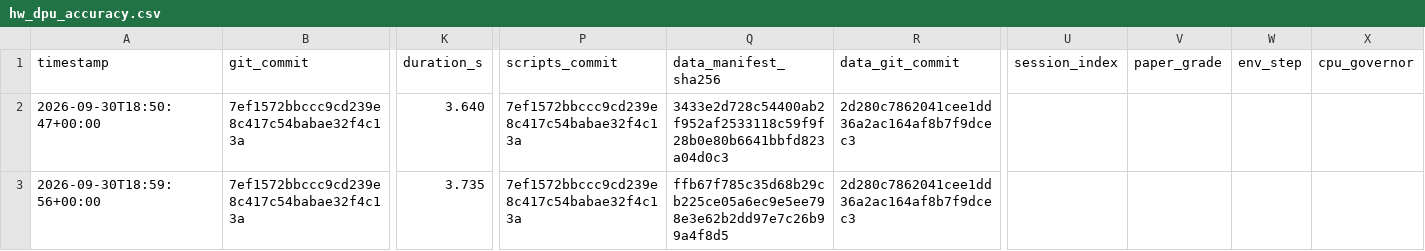
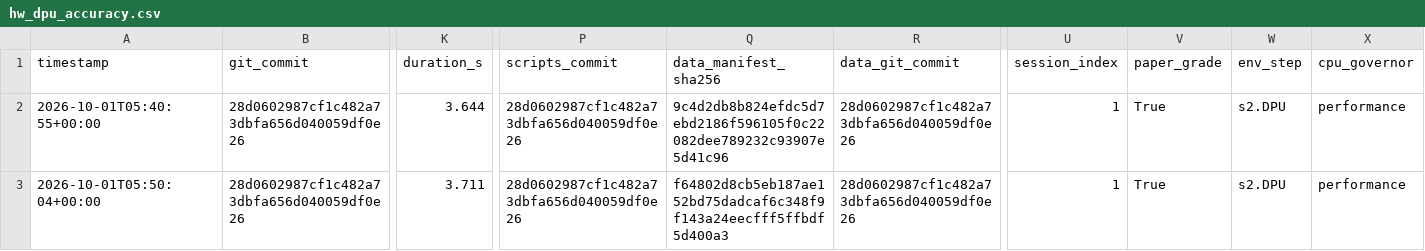
Before and after one commit to ShashankT-ECE/cnn-accelerator, a CSV file: v2/results/hw_dpu_accuracy.csv, drawn as a sheet; only a part is shown, gaps mark what is left out; the diff covers the shown part only; the diff names each change by its address in the sheet, - before the commit and + after, or states it on an @@ line.

```diff
--- a/v2/results/hw_dpu_accuracy.csv
+++ b/v2/results/hw_dpu_accuracy.csv
-A2 (timestamp): 2026-09-30T18:50:47+00:00
+A2 (timestamp): 2026-10-01T05:40:55+00:00
-B2:B3 (git_commit): 7ef1572bbccc9cd239e8c417c54babae32f4c13a
+B2:B3 (git_commit): 28d0602987cf1c482a73dbfa656d040059df0e26
-K2 (duration_s): 3.640
+K2 (duration_s): 3.644
-P2:P3 (scripts_commit): 7ef1572bbccc9cd239e8c417c54babae32f4c13a
+P2:P3 (scripts_commit): 28d0602987cf1c482a73dbfa656d040059df0e26
-Q2 (data_manifest_sha256): 3433e2d728c54400ab2f952af2533118c59f9f28b0e80b6641bbfd823a04d0c3
+Q2 (data_manifest_sha256): 9c4d2db8b824efdc5d7ebd2186f596105f0c22082dee789232c93907e5d41c96
-R2:R3 (data_git_commit): 2d280c7862041cee1dd36a2ac164af8b7f9dcec3
+R2:R3 (data_git_commit): 28d0602987cf1c482a73dbfa656d040059df0e26
-U2:U3 (session_index): (empty)
+U2:U3 (session_index): 1
-V2:V3 (paper_grade): (empty)
+V2:V3 (paper_grade): True
-W2:W3 (env_step): (empty)
+W2:W3 (env_step): s2.DPU
-X2:X3 (cpu_governor): (empty)
+X2:X3 (cpu_governor): performance
-A3 (timestamp): 2026-09-30T18:59:56+00:00
+A3 (timestamp): 2026-10-01T05:50:04+00:00
-K3 (duration_s): 3.735
+K3 (duration_s): 3.711
-Q3 (data_manifest_sha256): ffb67f785c35d68b29cb225ce05a6ec9e5ee798e3e62b2dd97e7c26b99a4f8d5
+Q3 (data_manifest_sha256): f64802d8cb5eb187ae152bd75dadcaf6c348f9f143a24eecfff5ffbdf5d400a3
```
Also changed, not shown: 8 edited cells elsewhere in this file, v2/results/hw_dpu_latency.csv, v2/results/hw_dpu_power_ina260_phases_cifar10.csv, 8 other files.
